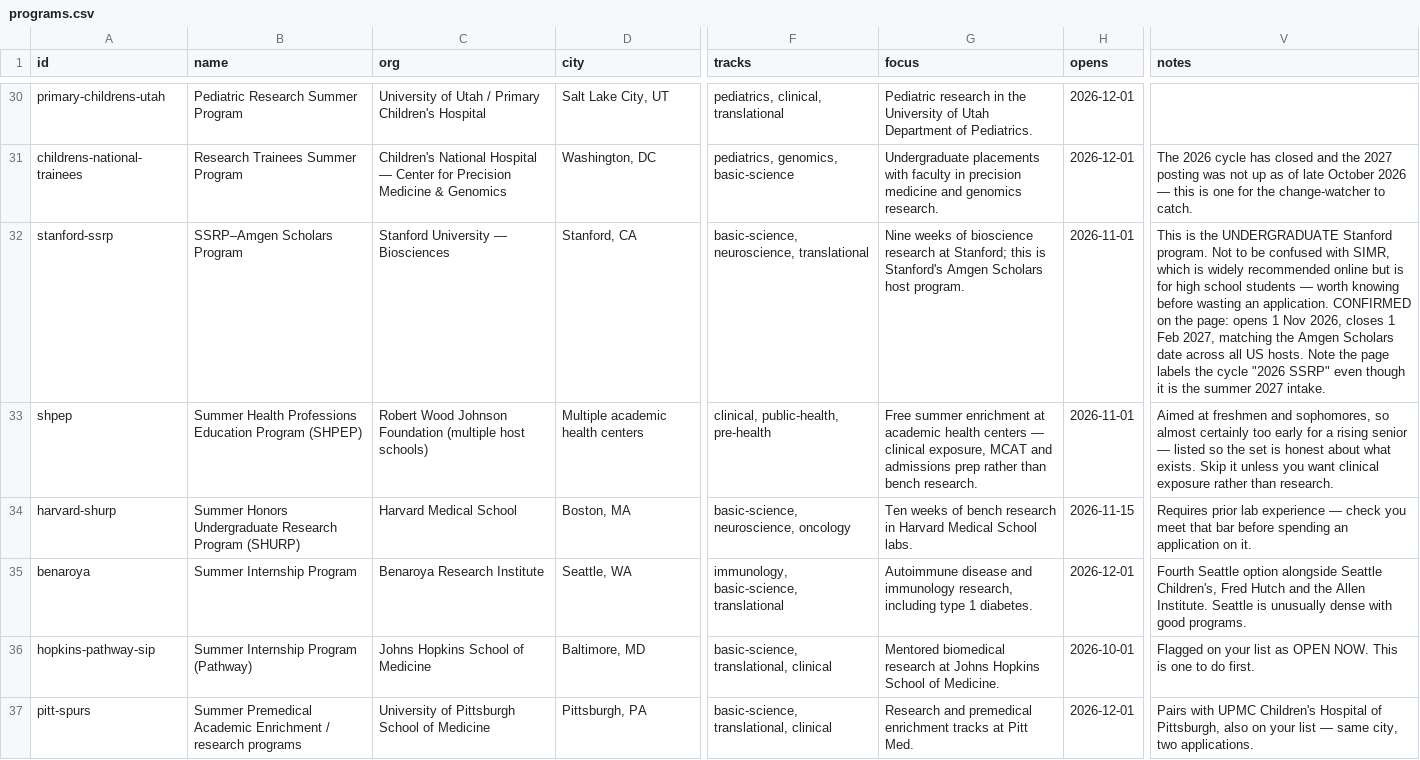
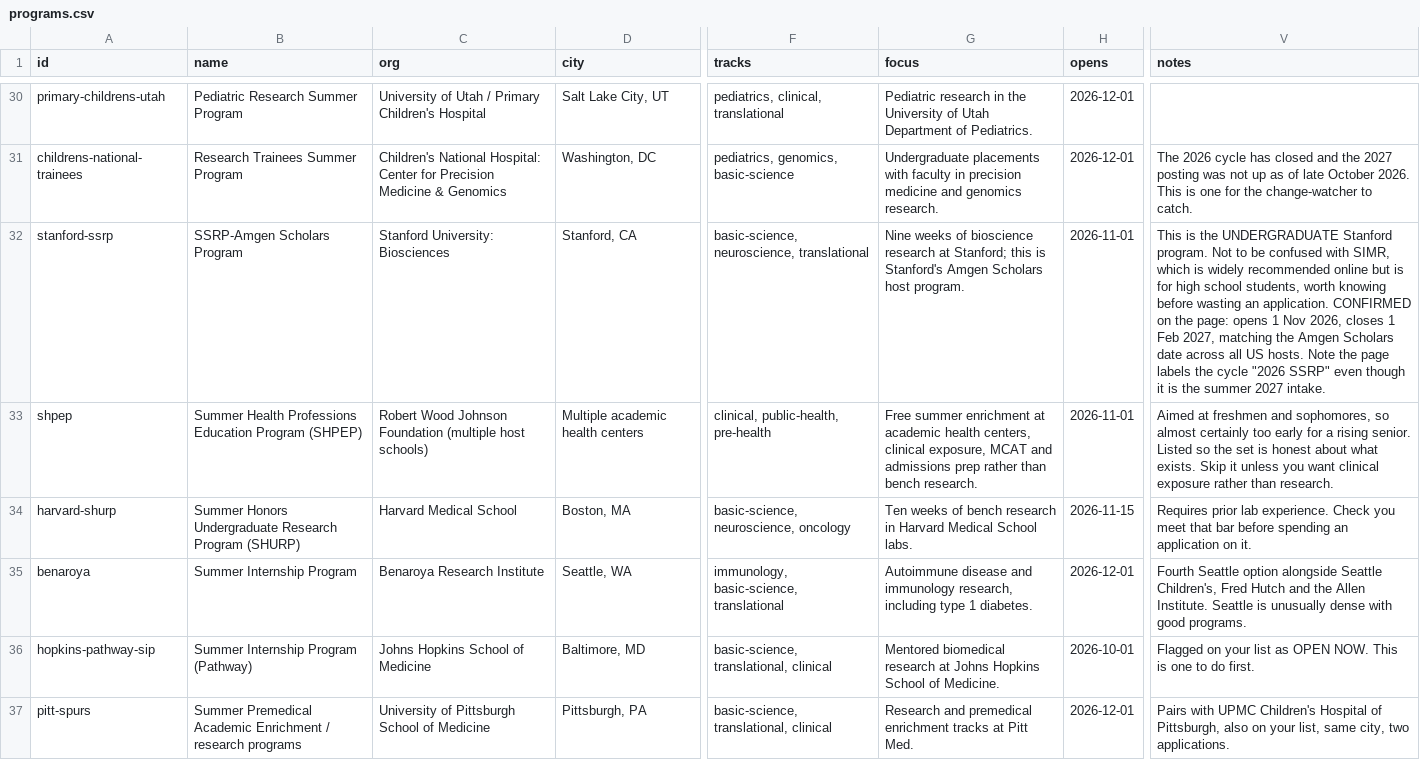
Before and after one commit to wjed/jolene-s27, a CSV file: data/programs.csv, drawn as a sheet; only a part is shown, gaps mark what is left out; the diff covers the shown part only; the diff names each change by its address in the sheet, - before the commit and + after, or states it on an @@ line.

Commit message:
Remove every em dash; add eligibility checks and a Notion export
No em or en dashes remain in anything shipped. Rather than swapping them
all for hyphens, which reads just as mechanical, each one was resolved by
what followed it: a comma where a clause was being joined, a full stop
where an imperative or independent clause followed, a colon where a short
label introduced its value. Four comma splices the conversion created
were fixed by hand.

Worth recording: the first version of that script was destructive. It
tidied whitespace before punctuation with \s+, which collapsed Python
indentation preceding a colon and ate JavaScript spread operators,
breaking every script and the workflow file. Reverted via git, then
rewritten with two rules: JSON is edited through the parser rather than
as text, and no tidy-up pattern may match across a newline.

New, from what the guides say actually sinks applications:

- My eligibility. Year, GPA and citizenship, stored in the browser. Three
  of the five disqualifiers are in the data, so conflicting programs are
  flagged with the reason and a "Fits my profile" filter appears. An F-1
  junior with a 3.2 sees 65 of 104 rather than guessing. The page is
  explicit that an empty result is not a guarantee.
- Copy for Notion. Copies the current view as a Markdown table, which
  Notion pastes as a real database. Respects active filters and search.
- Phones now open the database as cards. A seven-column table was never
  going to work at 375px.

Verified: 14 desktop checks, 9 mobile checks, 8 eligibility checks and 9
export checks, all passing, with no horizontal scroll at phone width and
no undefined/null leaking into any view.

```diff
--- a/data/programs.csv
+++ b/data/programs.csv
-C31 (org): Children's National Hospital — Center for…
+C31 (org): Children's National Hospital: Center for…
-V31 (notes): …late October 2026 — this is one…
+V31 (notes): …late October 2026. This is one…
-B32 (name): SSRP–Amgen Scholars Program
+B32 (name): SSRP-Amgen Scholars Program
-C32 (org): Stanford University — Biosciences
+C32 (org): Stanford University: Biosciences
-V32 (notes): …high school students — worth knowing…
+V32 (notes): …high school students, worth knowing…
-G33 (focus): …academic health centers — clinical exposure,…
+G33 (focus): …academic health centers, clinical exposure,…
-V33 (notes): …a rising senior — listed so the…
+V33 (notes): …a rising senior. Listed so the…
-V34 (notes): …prior lab experience — check you meet…
+V34 (notes): …prior lab experience. Check you meet…
-V37 (notes): …on your list — same city,…
+V37 (notes): …on your list, same city,…
```
Also changed, not shown: 73 edited cells elsewhere in this file, site/data/programs.csv, 39 other files.
